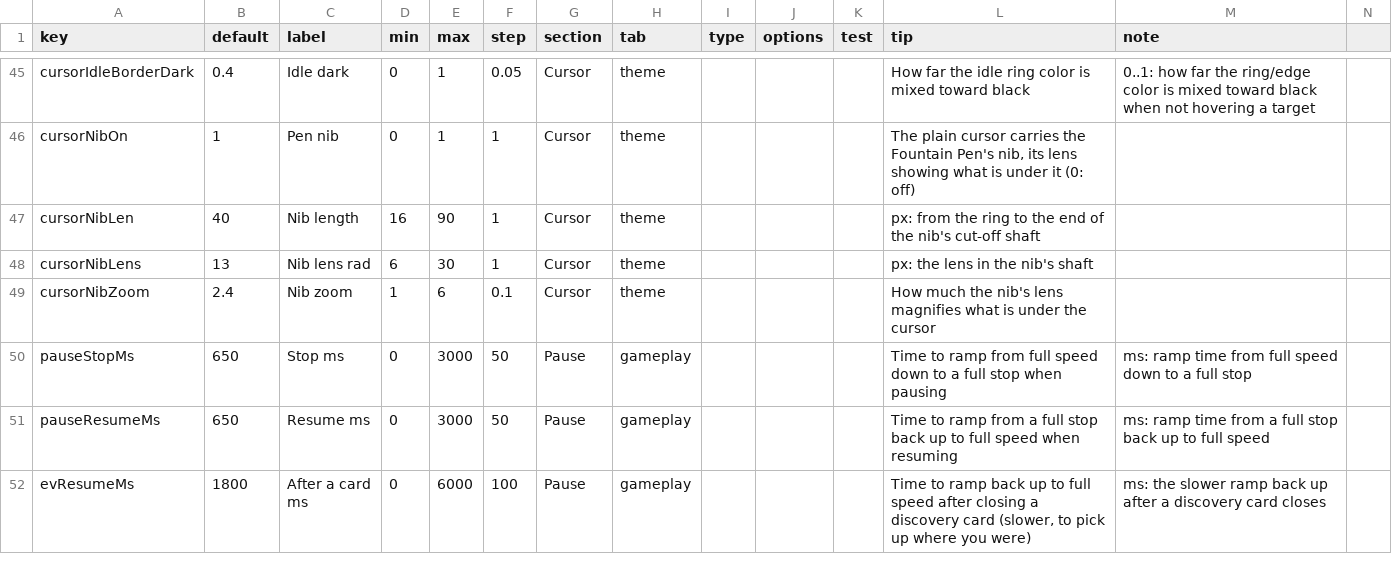
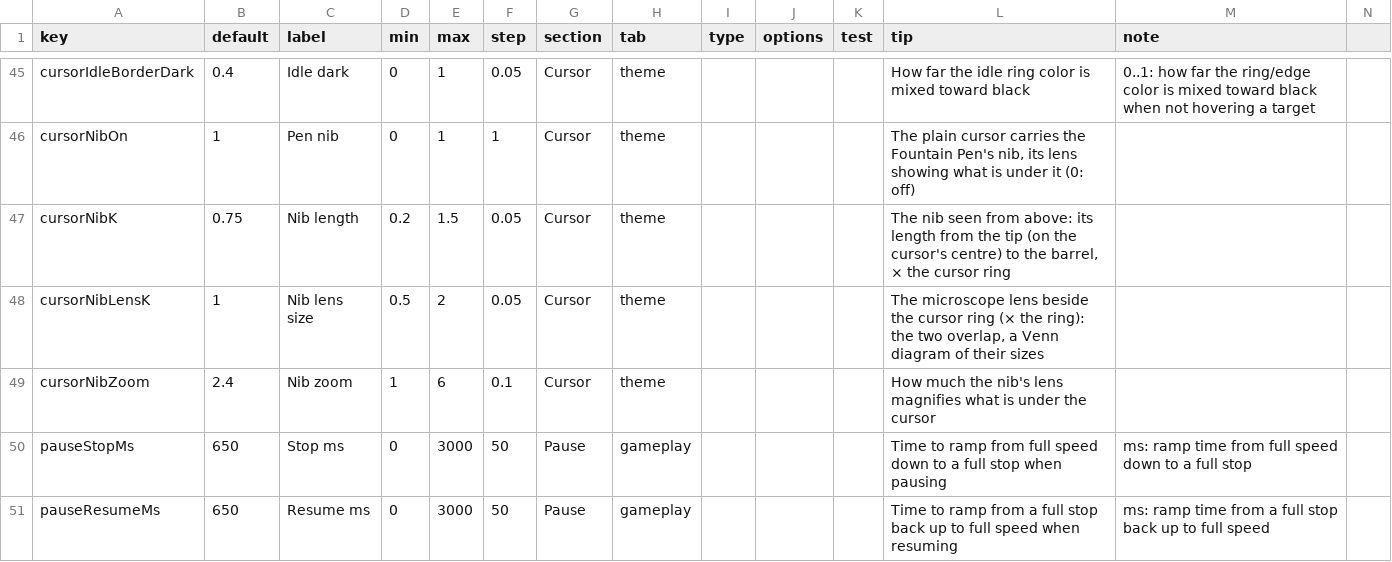
Before and after one commit to jamesmhoag/infinitelight, a CSV file: content/tuners.csv, drawn as a sheet; only a part is shown, gaps mark what is left out; the shorter side is filled out with more unchanged rows.

```diff
--- a/content/tuners.csv
+++ b/content/tuners.csv
@@ -46,4 +46,4 @@ cursorIdleBorderDark,0.4,Idle dark,0,1,0.05,Cursor,theme,,,,How far the idle rin
 cursorNibOn,1,Pen nib,0,1,1,Cursor,theme,,,,"The plain cursor carries the Fountain Pen's nib, its lens showing what is under it (0: off)",
-cursorNibLen,40,Nib length,16,90,1,Cursor,theme,,,,"px: from the ring to the end of the nib's cut-off shaft",
-cursorNibLens,13,Nib lens rad,6,30,1,Cursor,theme,,,,"px: the lens in the nib's shaft",
+cursorNibK,0.75,Nib length,0.2,1.5,0.05,Cursor,theme,,,,"The nib seen from above: its length from the tip (on the cursor's centre) to the barrel, × the cursor ring",
+cursorNibLensK,1,Nib lens size,0.5,2,0.05,Cursor,theme,,,,"The microscope lens beside the cursor ring (× the ring): the two overlap, a Venn diagram of their sizes",
 cursorNibZoom,2.4,Nib zoom,1,6,0.1,Cursor,theme,,,,"How much the nib's lens magnifies what is under the cursor",
```
Also changed, not shown: 5 other files.
